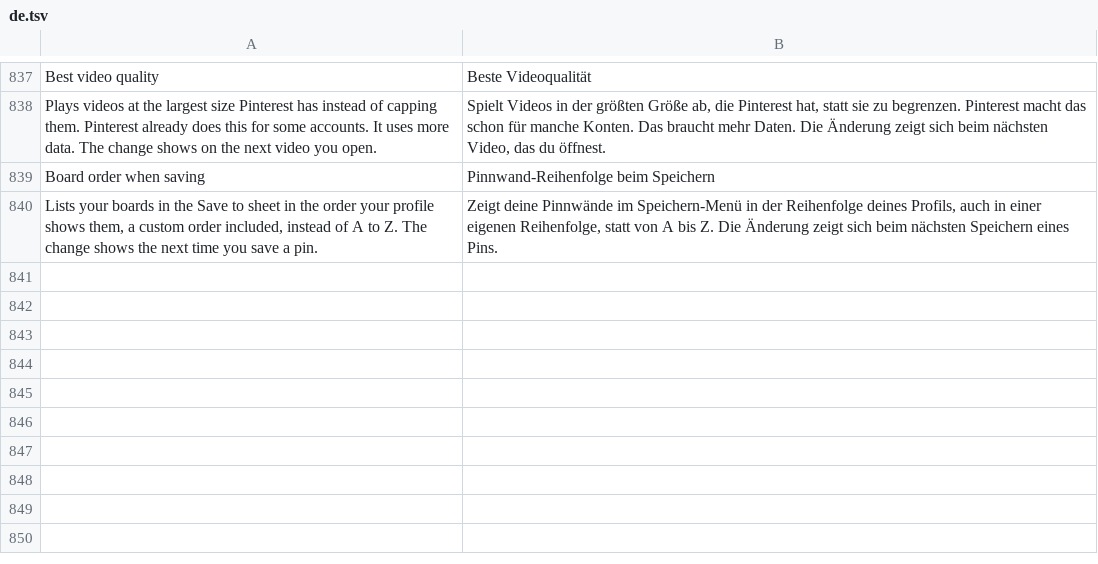
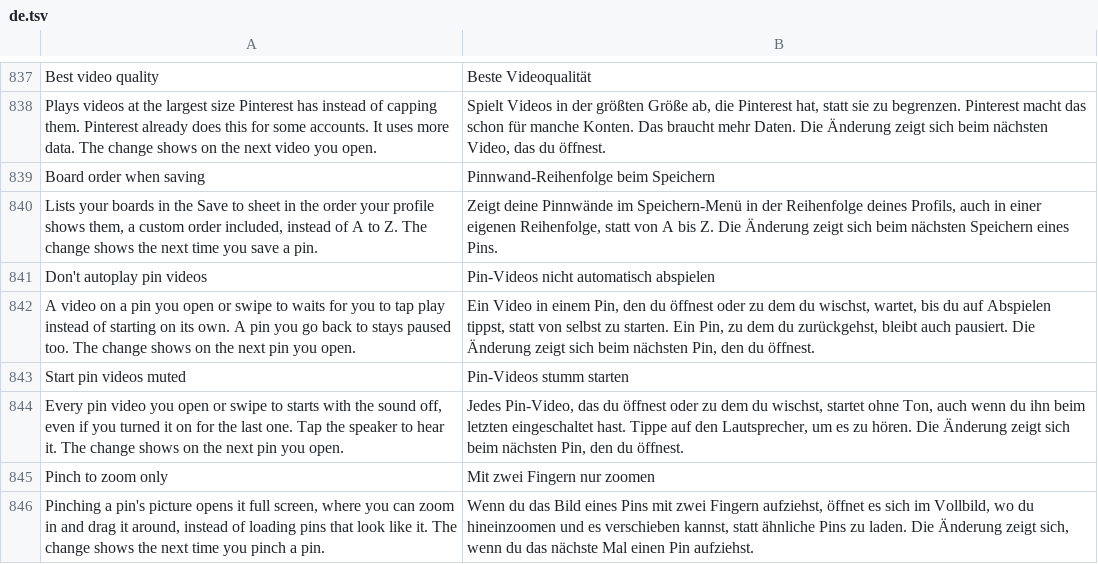
Before and after one commit to SysAdminDoc/HushPinterest, a TSV file: extensions/shared/library/src/main/l10n/de.tsv, drawn as a sheet; only a part is shown, gaps mark what is left out.

Commit message:
feat(ui): pin video playback and pinch to zoom only
Two new patches, each off by default.

Pin video playback: Don't autoplay pin videos holds a video on a pin you
open or swipe to until you tap play, and Start pin videos muted starts
each one with the sound off even after the last one was unmuted.

Pinch to zoom only: a pinch on a pin's picture opens it in the full
screen viewer instead of loading Pinterest's similar pins.

Refs #48

```diff
--- a/extensions/shared/library/src/main/l10n/de.tsv
+++ b/extensions/shared/library/src/main/l10n/de.tsv
@@ -840 +840,7 @@ Board order when saving	Pinnwand-Reihenfolge beim Speichern
 Lists your boards in the Save to sheet in the order your profile shows them, a custom order included, instead of A to Z. The change shows the next time you save a pin.	Zeigt deine Pinnwände im Speichern-Menü in der Reihenfolge deines Profils, auch in einer eigenen Reihenfolge, statt von A bis Z. Die Änderung zeigt sich beim nächsten Speichern eines Pins.
+Don't autoplay pin videos	Pin-Videos nicht automatisch abspielen
+A video on a pin you open or swipe to waits for you to tap play instead of starting on its own. A pin you go back to stays paused too. The change shows on the next pin you open.	Ein Video in einem Pin, den du öffnest oder zu dem du wischst, wartet, bis du auf Abspielen tippst, statt von selbst zu starten. Ein Pin, zu dem du zurückgehst, bleibt auch pausiert. Die Änderung zeigt sich beim nächsten Pin, den du öffnest.
+Start pin videos muted	Pin-Videos stumm starten
+Every pin video you open or swipe to starts with the sound off, even if you turned it on for the last one. Tap the speaker to hear it. The change shows on the next pin you open.	Jedes Pin-Video, das du öffnest oder zu dem du wischst, startet ohne Ton, auch wenn du ihn beim letzten eingeschaltet hast. Tippe auf den Lautsprecher, um es zu hören. Die Änderung zeigt sich beim nächsten Pin, den du öffnest.
+Pinch to zoom only	Mit zwei Fingern nur zoomen
+Pinching a pin's picture opens it full screen, where you can zoom in and drag it around, instead of loading pins that look like it. The change shows the next time you pinch a pin.	Wenn du das Bild eines Pins mit zwei Fingern aufziehst, öffnet es sich im Vollbild, wo du hineinzoomen und es verschieben kannst, statt ähnliche Pins zu laden. Die Änderung zeigt sich, wenn du das nächste Mal einen Pin aufziehst.
```
Also changed, not shown: extensions/shared/library/src/main/l10n/es.tsv, extensions/shared/library/src/main/l10n/in.tsv, 28 other files.
